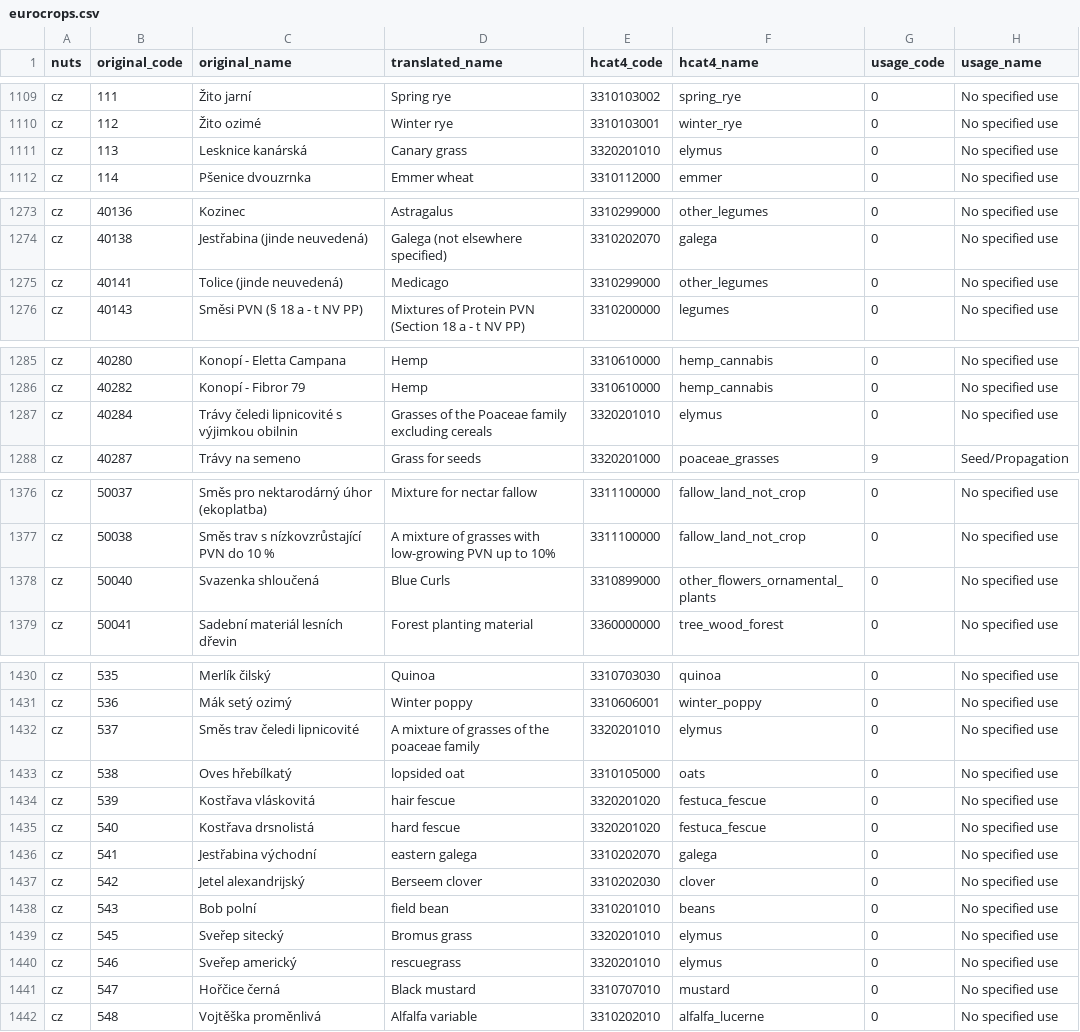
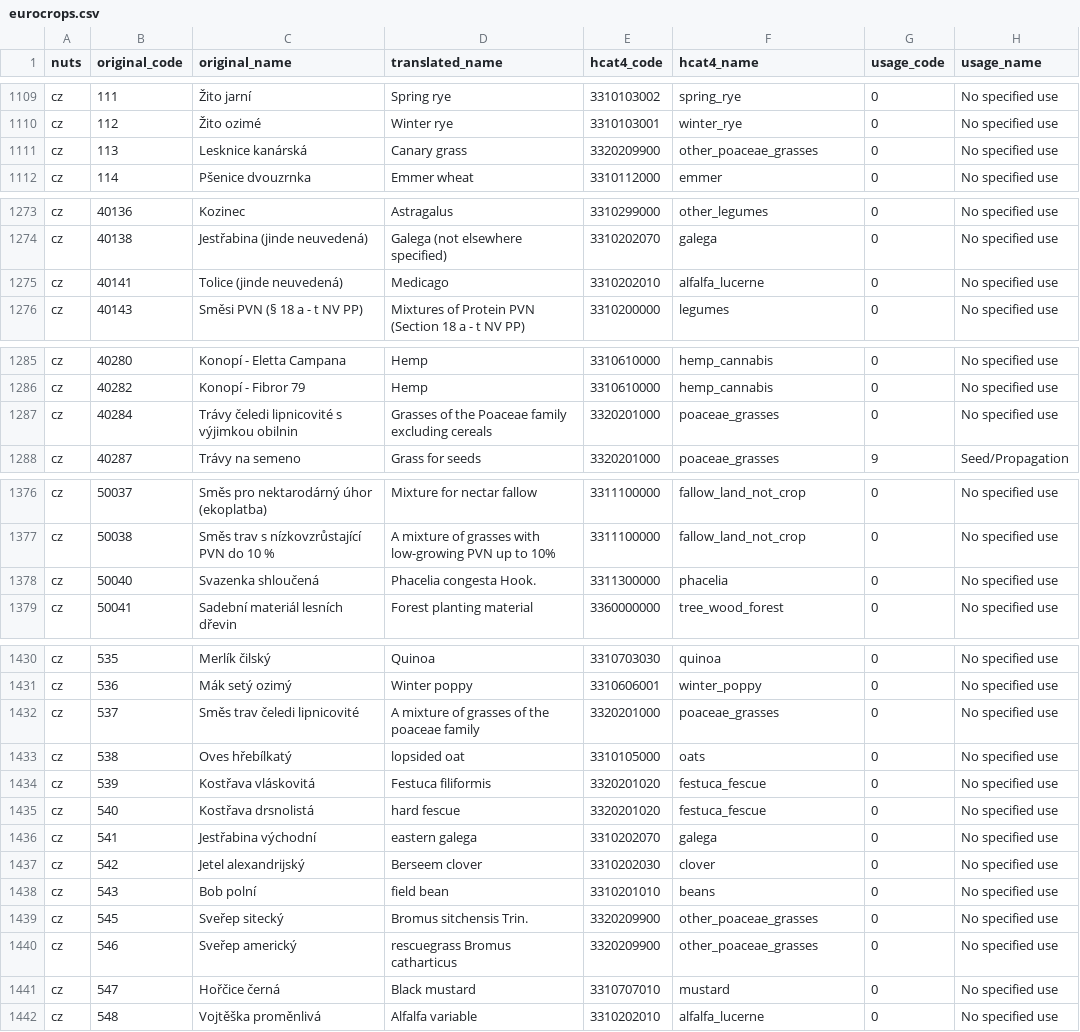
Before and after one commit to xchan011/EuroCropsV2, a CSV file: data/cropcodemapping/eurocrops.csv, drawn as a sheet; only a part is shown, gaps mark what is left out; the diff covers the shown part only.

```diff
--- a/data/cropcodemapping/eurocrops.csv
+++ b/data/cropcodemapping/eurocrops.csv
@@ -1110,3 +1110,3 @@ cz,111,Žito jarní,Spring rye,3310103002,spring_rye,0,No specified use
 cz,112,Žito ozimé,Winter rye,3310103001,winter_rye,0,No specified use
-cz,113,Lesknice kanárská,Canary grass ,3320201010,elymus,0,No specified use
+cz,113,Lesknice kanárská,Canary grass ,3320209900,other_poaceae_grasses,0,No specified use
 cz,114,Pšenice dvouzrnka,Emmer wheat ,3310112000,emmer,0,No specified use
@@ -1274,3 +1274,3 @@ cz,40136,Kozinec,Astragalus,3310299000,other_legumes,0,No specified use
 cz,40138,Jestřabina (jinde neuvedená),Galega  (not elsewhere specified),3310202070,galega,0,No specified use
-cz,40141,Tolice (jinde neuvedená),Medicago,3310299000,other_legumes,0,No specified use
+cz,40141,Tolice (jinde neuvedená),Medicago,3310202010,alfalfa_lucerne,0,No specified use
 cz,40143,Směsi PVN (§ 18 a - t NV PP),Mixtures of Protein PVN (Section 18 a - t NV PP),3310200000,legumes,0,No specified use
@@ -1286,3 +1286,3 @@ cz,40280,Konopí - Eletta Campana,Hemp,3310610000,hemp_cannabis,0,No specified u
 cz,40282,Konopí - Fibror 79,Hemp,3310610000,hemp_cannabis,0,No specified use
-cz,40284,Trávy čeledi lipnicovité s výjimkou obilnin,Grasses of the Poaceae family excluding cereals,3320201010,elymus,0,No specified use
+cz,40284,Trávy čeledi lipnicovité s výjimkou obilnin,Grasses of the Poaceae family excluding cereals,3320201000,poaceae_grasses,0,No specified use
 cz,40287,Trávy na semeno,Grass for seeds,3320201000,poaceae_grasses,9,Seed/Propagation
@@ -1377,3 +1377,3 @@ cz,50037,Směs pro nektarodárný úhor (ekoplatba),Mixture for nectar fallow,33
 cz,50038,Směs trav s nízkovzrůstající PVN do 10 %,A mixture of grasses with low-growing PVN up to 10%,3311100000,fallow_land_not_crop,0,No specified use
-cz,50040,Svazenka shloučená,Blue Curls,3310899000,other_flowers_ornamental_plants,0,No specified use
+cz,50040,Svazenka shloučená,Phacelia congesta Hook.,3311300000,phacelia,0,No specified use
 cz,50041,Sadební materiál lesních dřevin,Forest planting material,3360000000,tree_wood_forest,0,No specified use
@@ -1431,5 +1431,5 @@ cz,535,Merlík čilský,Quinoa ,3310703030,quinoa,0,No specified use
 cz,536,Mák setý ozimý,Winter poppy,3310606001,winter_poppy,0,No specified use
-cz,537,Směs trav čeledi lipnicovité,A mixture of grasses of the poaceae family,3320201010,elymus,0,No specified use
+cz,537,Směs trav čeledi lipnicovité,A mixture of grasses of the poaceae family,3320201000,poaceae_grasses,0,No specified use
 cz,538,Oves hřebílkatý,lopsided oat,3310105000,oats,0,No specified use
-cz,539,Kostřava vláskovitá,hair fescue,3320201020,festuca_fescue,0,No specified use
+cz,539,Kostřava vláskovitá,Festuca filiformis,3320201020,festuca_fescue,0,No specified use
 cz,540,Kostřava drsnolistá,hard fescue,3320201020,festuca_fescue,0,No specified use
@@ -1438,4 +1438,4 @@ cz,542,Jetel alexandrijský,Berseem clover,3310202030,clover,0,No specified use
 cz,543,Bob polní,field bean,3310201010,beans,0,No specified use
-cz,545,Sveřep sitecký,Bromus grass,3320201010,elymus,0,No specified use
-cz,546,Sveřep americký,rescuegrass,3320201010,elymus,0,No specified use
+cz,545,Sveřep sitecký,Bromus sitchensis Trin.,3320209900,other_poaceae_grasses,0,No specified use
+cz,546,Sveřep americký,rescuegrass Bromus catharticus,3320209900,other_poaceae_grasses,0,No specified use
 cz,547,Hořčice černá,Black mustard,3310707010,mustard,0,No specified use
```
Also changed, not shown: 45 edited cells elsewhere in this file.
